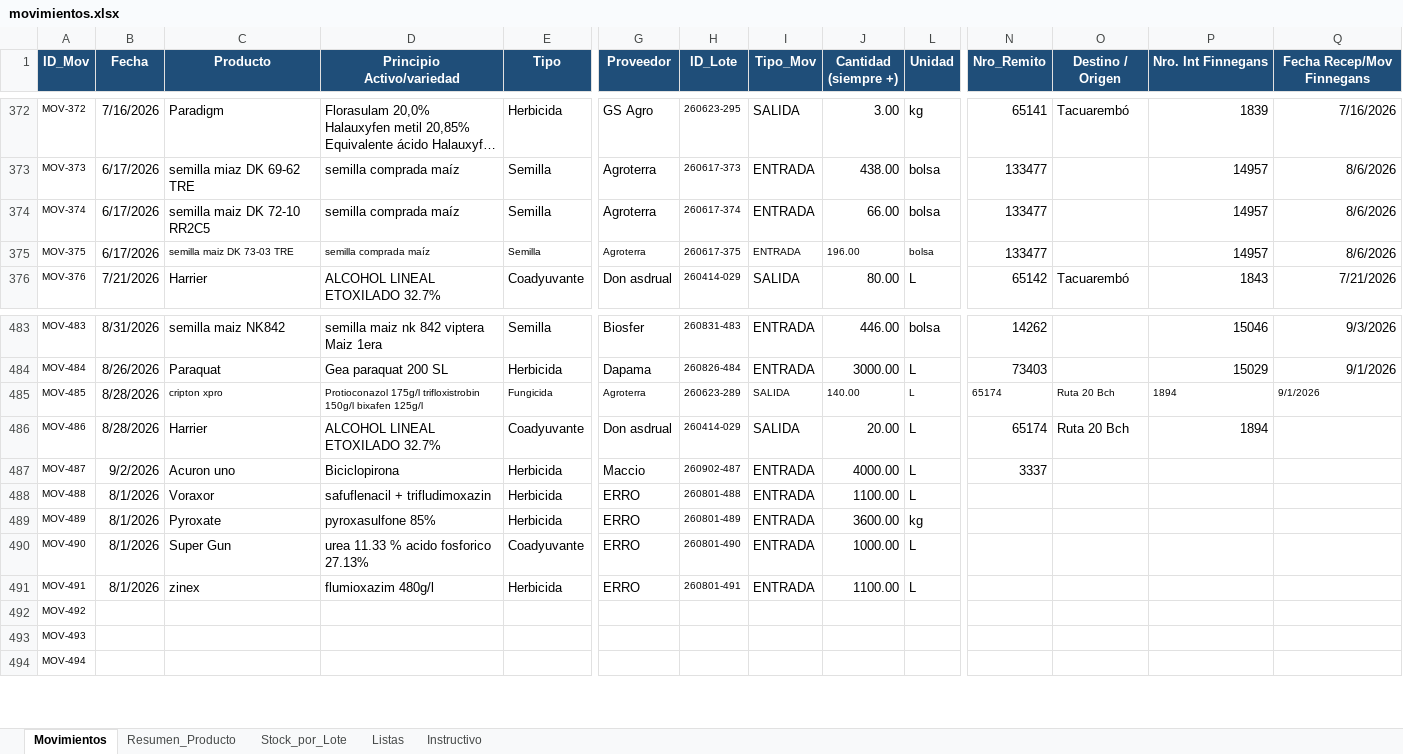
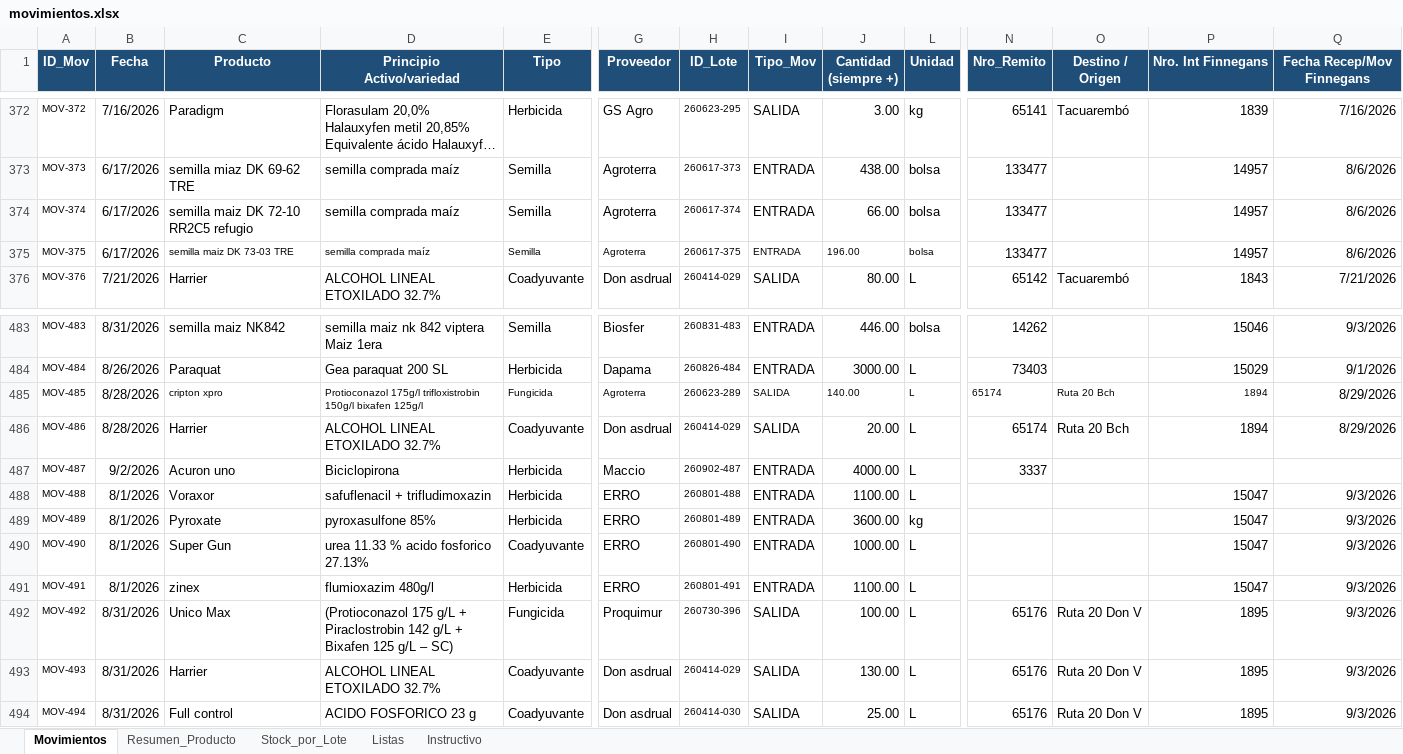
Before and after one commit to CeibosGroup/stock-galpon-hub, an Excel workbook: movimientos.xlsx, sheet Movimientos, drawn as a sheet; only a part is shown, gaps mark what is left out; long unchanged cells end in …; values as stored, in another font and other column widths than the file's, no borders; conditional formats and table styles not drawn; the diff covers the shown part only; the diff names each change by its address in the sheet, - before the commit and + after, or states it on an @@ line.

Commit message:
Add files via upload

```diff
--- a/movimientos.xlsx (sheet Movimientos)
+++ b/movimientos.xlsx (sheet Movimientos)
-C374 (Producto): semilla maiz DK 72-10 RR2C5
+C374 (Producto): semilla maiz DK 72-10 RR2C5 refugio
-P485:Q485 alignment: left
+P485:Q485 alignment: right
-Q485 (Fecha Recep/Mov Finnegans): 9/1/2026
+Q485 (Fecha Recep/Mov Finnegans): 8/29/2026
@@ Q485 text size: larger @@
-Q486 (Fecha Recep/Mov Finnegans): (empty)
+Q486 (Fecha Recep/Mov Finnegans): 8/29/2026
-P488:P491 (Nro. Int Finnegans): (empty)
+P488:P491 (Nro. Int Finnegans): 15047
-Q488:Q494 (Fecha Recep/Mov Finnegans): (empty)
+Q488:Q494 (Fecha Recep/Mov Finnegans): 9/3/2026
-B492:B494 (Fecha): (empty)
+B492:B494 (Fecha): 8/31/2026
-C492 (Producto): (empty)
+C492 (Producto): Unico Max
-D492 (Principio Activo/variedad): (empty)
+D492 (Principio Activo/variedad): (Protioconazol 175 g/L + Piraclostrobin 142 g/L + Bixafen 125 g/L – SC)
-E492 (Tipo): (empty)
+E492 (Tipo): Fungicida
-G492 (Proveedor): (empty)
+G492 (Proveedor): Proquimur
-H492 (ID_Lote): (empty)
+H492 (ID_Lote): 260730-396
-I492:I494 (Tipo_Mov): (empty)
+I492:I494 (Tipo_Mov): SALIDA
-J492 (Cantidad (siempre +)): (empty)
+J492 (Cantidad (siempre +)): 100.00
-L492:L494 (Unidad): (empty)
+L492:L494 (Unidad): L
-N492:N494 (Nro_Remito): (empty)
+N492:N494 (Nro_Remito): 65176
-O492:O494 (Destino / Origen): (empty)
+O492:O494 (Destino / Origen): Ruta 20 Don V
-P492:P494 (Nro. Int Finnegans): (empty)
+P492:P494 (Nro. Int Finnegans): 1895
-C493 (Producto): (empty)
+C493 (Producto): Harrier
-D493 (Principio Activo/variedad): (empty)
+D493 (Principio Activo/variedad): ALCOHOL LINEAL ETOXILADO 32.7%
-E493:E494 (Tipo): (empty)
+E493:E494 (Tipo): Coadyuvante
-G493:G494 (Proveedor): (empty)
+G493:G494 (Proveedor): Don asdrual
-H493 (ID_Lote): (empty)
+H493 (ID_Lote): 260414-029
-J493 (Cantidad (siempre +)): (empty)
+J493 (Cantidad (siempre +)): 130.00
-C494 (Producto): (empty)
+C494 (Producto): Full control
-D494 (Principio Activo/variedad): (empty)
+D494 (Principio Activo/variedad): ACIDO FOSFORICO 23 g
-H494 (ID_Lote): (empty)
+H494 (ID_Lote): 260414-030
-J494 (Cantidad (siempre +)): (empty)
+J494 (Cantidad (siempre +)): 25.00
```
Also changed, not shown: 477 edited cells elsewhere in this sheet, sheet Stock_por_Lote, sheet Resumen_Producto, sheet Listas, hidden cells.
